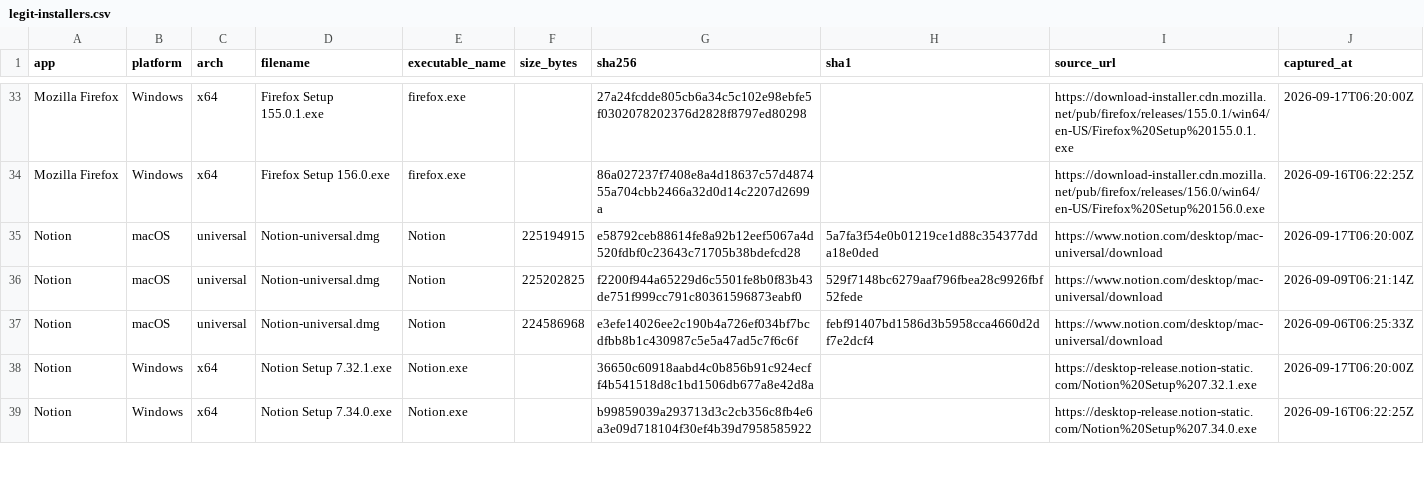
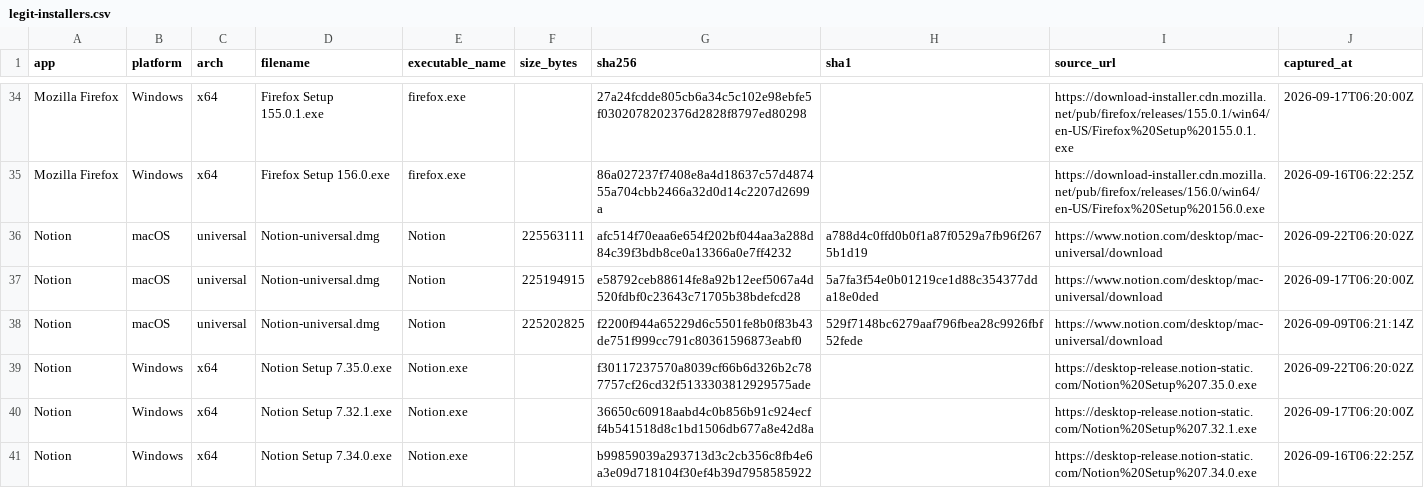
Before and after one commit to Sergio-Albea-Git/Threat-Hunting-KQL-Queries, a CSV file: Allowlist-LegitInstallers/legit-installers.csv, drawn as a sheet; only a part is shown, gaps mark what is left out; the diff covers the shown part only.

```diff
--- a/Allowlist-LegitInstallers/legit-installers.csv
+++ b/Allowlist-LegitInstallers/legit-installers.csv
@@ -34,5 +35,6 @@ Mozilla Firefox,Windows,x64,Firefox Setup 155.0.1.exe,firefox.exe,,27a24fcdde805
 Mozilla Firefox,Windows,x64,Firefox Setup 156.0.exe,firefox.exe,,86a027237f7408e8a4d18637c57d487455a704cbb2466a32d0d14c2207d2699a,,https://download-installer.cdn.mozilla.net/pub/firefox/releases/156.0/win64/en-US/Firefox%20Setup%20156.0.exe,2026-09-16T06:22:25Z
+Notion,macOS,universal,Notion-universal.dmg,Notion,225563111,afc514f70eaa6e654f202bf044aa3a288d84c39f3bdb8ce0a13366a0e7ff4232,a788d4c0ffd0b0f1a87f0529a7fb96f2675b1d19,https://www.notion.com/desktop/mac-universal/download,2026-09-22T06:20:02Z
 Notion,macOS,universal,Notion-universal.dmg,Notion,225194915,e58792ceb88614fe8a92b12eef5067a4d520fdbf0c23643c71705b38bdefcd28,5a7fa3f54e0b01219ce1d88c354377dda18e0ded,https://www.notion.com/desktop/mac-universal/download,2026-09-17T06:20:00Z
 Notion,macOS,universal,Notion-universal.dmg,Notion,225202825,f2200f944a65229d6c5501fe8b0f83b43de751f999cc791c80361596873eabf0,529f7148bc6279aaf796fbea28c9926fbf52fede,https://www.notion.com/desktop/mac-universal/download,2026-09-09T06:21:14Z
-Notion,macOS,universal,Notion-universal.dmg,Notion,224586968,e3efe14026ee2c190b4a726ef034bf7bcdfbb8b1c430987c5e5a47ad5c7f6c6f,febf91407bd1586d3b5958cca4660d2df7e2dcf4,https://www.notion.com/desktop/mac-universal/download,2026-09-06T06:25:33Z
+Notion,Windows,x64,Notion Setup 7.35.0.exe,Notion.exe,,f30117237570a8039cf66b6d326b2c787757cf26cd32f5133303812929575ade,,https://desktop-release.notion-static.com/Notion%20Setup%207.35.0.exe,2026-09-22T06:20:02Z
 Notion,Windows,x64,Notion Setup 7.32.1.exe,Notion.exe,,36650c60918aabd4c0b856b91c924ecff4b541518d8c1bd1506db677a8e42d8a,,https://desktop-release.notion-static.com/Notion%20Setup%207.32.1.exe,2026-09-17T06:20:00Z
```
Also changed, not shown: 5 added rows and 5 removed rows elsewhere in this file.
